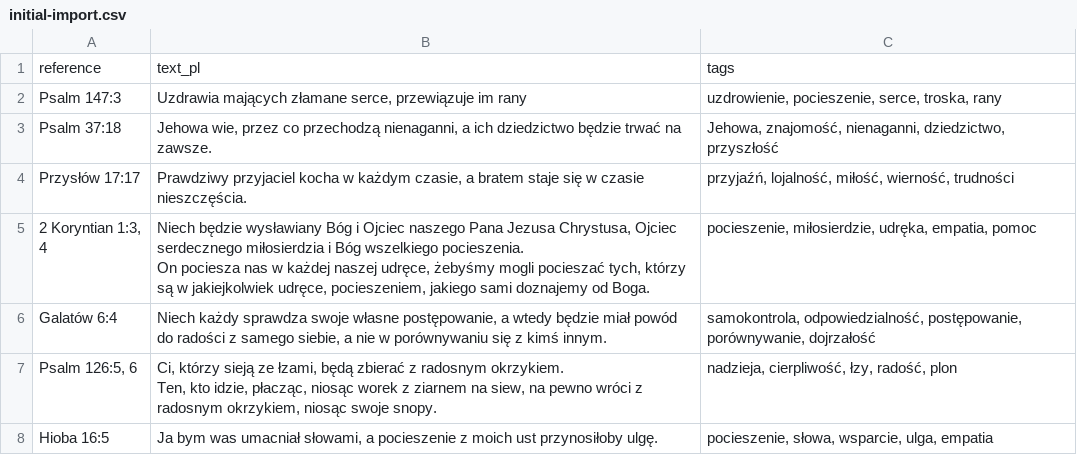
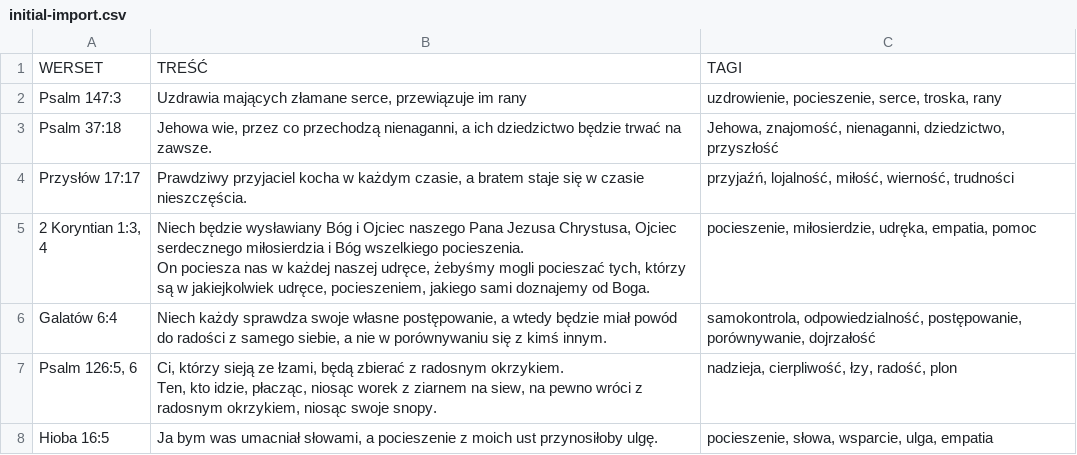
Before and after one commit to aparatofan/fbv, a CSV file: data/initial-import.csv, drawn as a sheet; only a part is shown; removed rows and columns are numbered as before the commit, all else as after; the diff names each change by its address in the sheet, - before the commit and + after, or states it on an @@ line.

```diff
--- a/data/initial-import.csv
+++ b/data/initial-import.csv
-row 1: reference | text_pl | tags
+row 1: WERSET | TREŚĆ | TAGI
```
Also changed, not shown: 8 other files.
